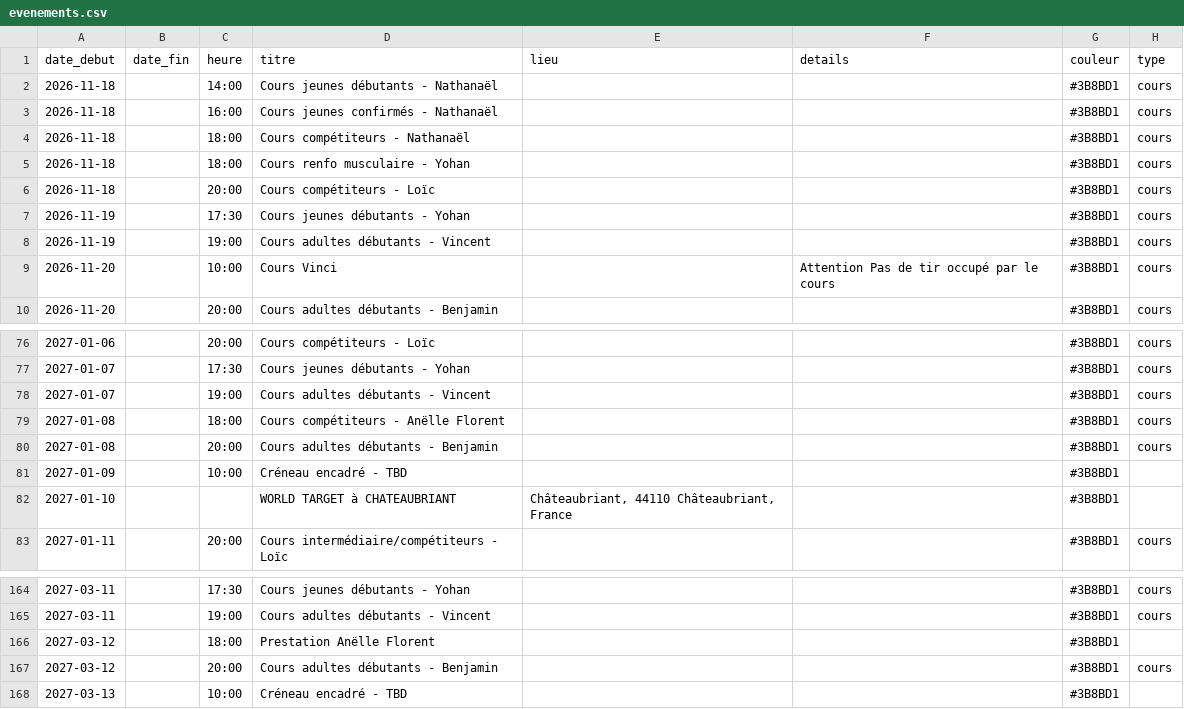
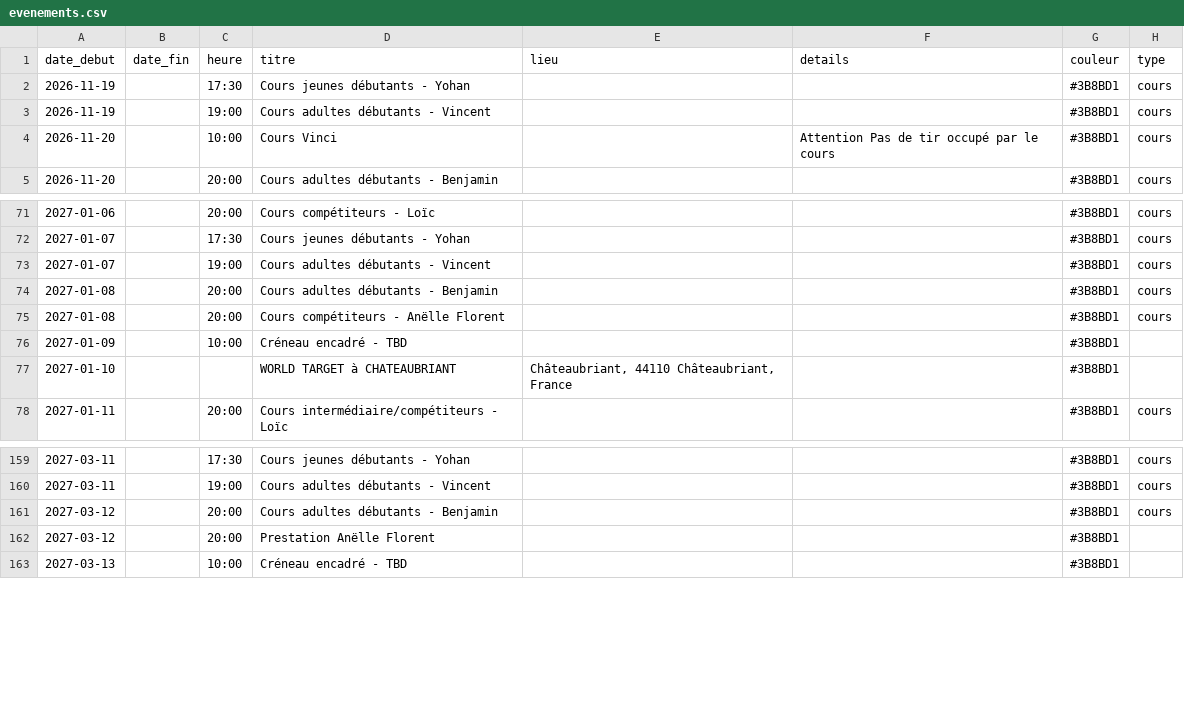
Before and after one commit to archersdelerdre/affichage-club, a CSV file: data/evenements.csv, drawn as a sheet; only a part is shown, gaps mark what is left out.

```diff
--- a/data/evenements.csv
+++ b/data/evenements.csv
@@ -1,7 +1,2 @@
 date_debut,date_fin,heure,titre,lieu,details,couleur,type
-2026-11-18,,14:00,Cours jeunes débutants - Nathanaël,,,#3B8BD1,cours
-2026-11-18,,16:00,Cours jeunes confirmés - Nathanaël,,,#3B8BD1,cours
-2026-11-18,,18:00,Cours compétiteurs - Nathanaël,,,#3B8BD1,cours
-2026-11-18,,18:00,Cours renfo musculaire - Yohan,,,#3B8BD1,cours
-2026-11-18,,20:00,Cours compétiteurs - Loïc,,,#3B8BD1,cours
 2026-11-19,,17:30,Cours jeunes débutants - Yohan,,,#3B8BD1,cours
@@ -78,4 +73,4 @@ date_debut,date_fin,heure,titre,lieu,details,couleur,type
 2027-01-07,,19:00,Cours adultes débutants - Vincent,,,#3B8BD1,cours
-2027-01-08,,18:00,Cours compétiteurs - Anëlle Florent,,,#3B8BD1,cours
 2027-01-08,,20:00,Cours adultes débutants - Benjamin,,,#3B8BD1,cours
+2027-01-08,,20:00,Cours compétiteurs - Anëlle Florent,,,#3B8BD1,cours
 2027-01-09,,10:00,Créneau encadré - TBD,,,#3B8BD1,
@@ -165,4 +160,4 @@ date_debut,date_fin,heure,titre,lieu,details,couleur,type
 2027-03-11,,19:00,Cours adultes débutants - Vincent,,,#3B8BD1,cours
-2027-03-12,,18:00,Prestation Anëlle Florent,,,#3B8BD1,
 2027-03-12,,20:00,Cours adultes débutants - Benjamin,,,#3B8BD1,cours
+2027-03-12,,20:00,Prestation Anëlle Florent,,,#3B8BD1,
 2027-03-13,,10:00,Créneau encadré - TBD,,,#3B8BD1,
```
